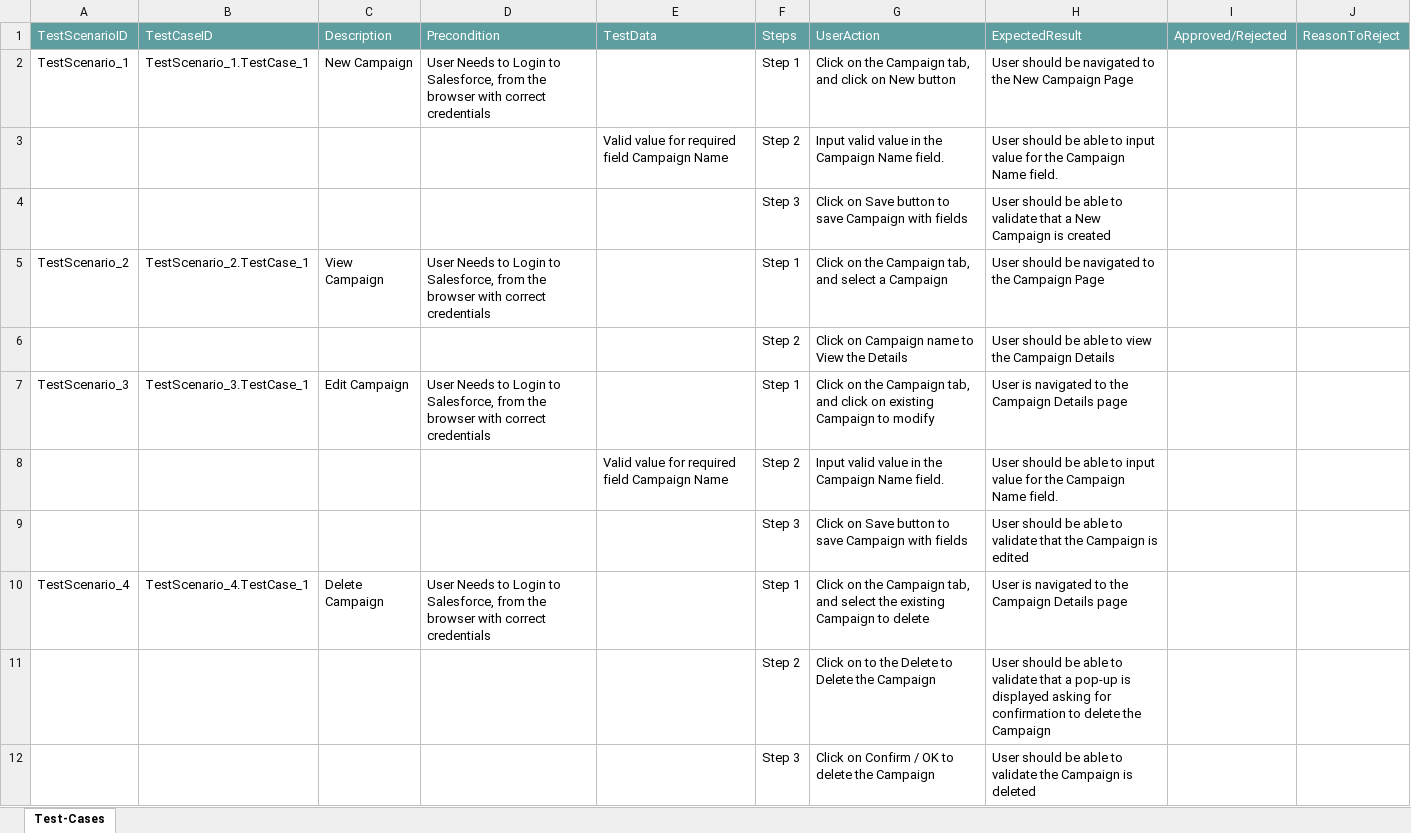
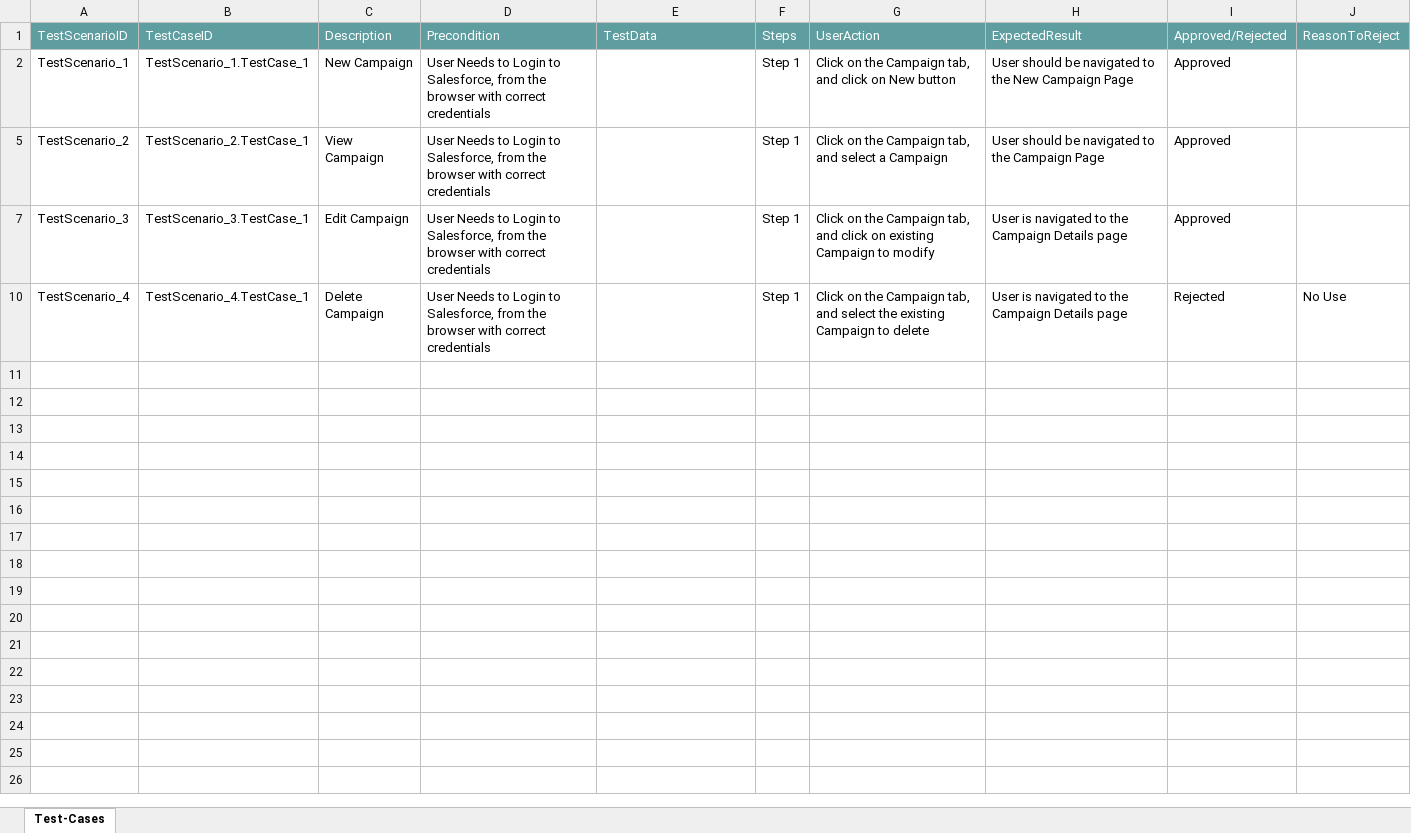
Before and after one commit to ShaikMohamedIrfan/SNAPTEST01, an Excel workbook: Campaign_Func_Pckg.xlsx, sheet Test-Cases, drawn as a sheet; values as stored, in another font and other column widths than the file's, no borders; table styles not drawn; the diff names each change by its address in the sheet, - before the commit and + after, or states it on an @@ line.

Commit message:
Add files via upload

```diff
--- a/Campaign_Func_Pckg.xlsx (sheet Test-Cases)
+++ b/Campaign_Func_Pckg.xlsx (sheet Test-Cases)
-I2: (empty)
+I2: Approved
@@ row 3 hidden:  |  |  |  | Valid value for required field Campaign Name | Step 2 | Input valid value in the Campaign Name field. | User should be able to input value for the Campaign Name field. @@
@@ row 4 hidden:  |  |  |  |  | Step 3 | Click on Save button to save Campaign with fields | User should be able to validate that a New Campaign is created @@
-I5: (empty)
+I5: Approved
@@ row 6 hidden:  |  |  |  |  | Step 2 | Click on Campaign name to View the Details | User should be able to view the Campaign Details @@
-I7: (empty)
+I7: Approved
@@ row 8 hidden:  |  |  |  | Valid value for required field Campaign Name | Step 2 | Input valid value in the Campaign Name field. | User should be able to input value for the Campaign Name field. @@
@@ row 9 hidden:  |  |  |  |  | Step 3 | Click on Save button to save Campaign with fields | User should be able to validate that the Campaign is edited @@
-I10: (empty)
+I10: Rejected
-J10: (empty)
+J10: No Use
@@ row 11 hidden:  |  |  |  |  | Step 2 | Click on to the Delete to Delete the Campaign | User should be able to validate that a pop-up is displayed asking for confirmation to delete the Campaign @@
@@ row 12 hidden:  |  |  |  |  | Step 3 | Click on Confirm / OK to delete the Campaign | User should be able to validate the Campaign is deleted @@
```
